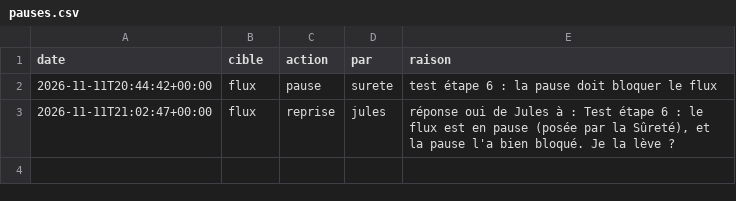
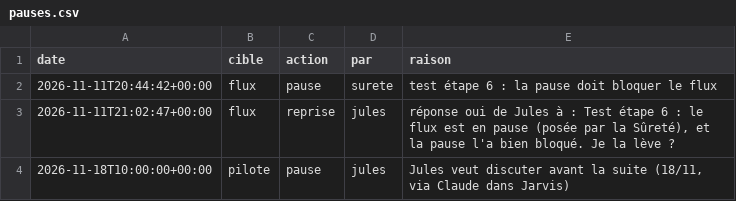
Before and after one commit to sueurhocqjules-droid/agence, a CSV file: registre/pauses.csv, drawn as a sheet; the diff names each change by its address in the sheet, - before the commit and + after, or states it on an @@ line.

```diff
--- a/registre/pauses.csv
+++ b/registre/pauses.csv
+row 4: 2026-11-18T10:00:00+00:00 | pilote | pause | jules | Jules veut discuter avant la suite (18/11, via Claude dans Jarvis)
```
Also changed, not shown: 1 other file.
